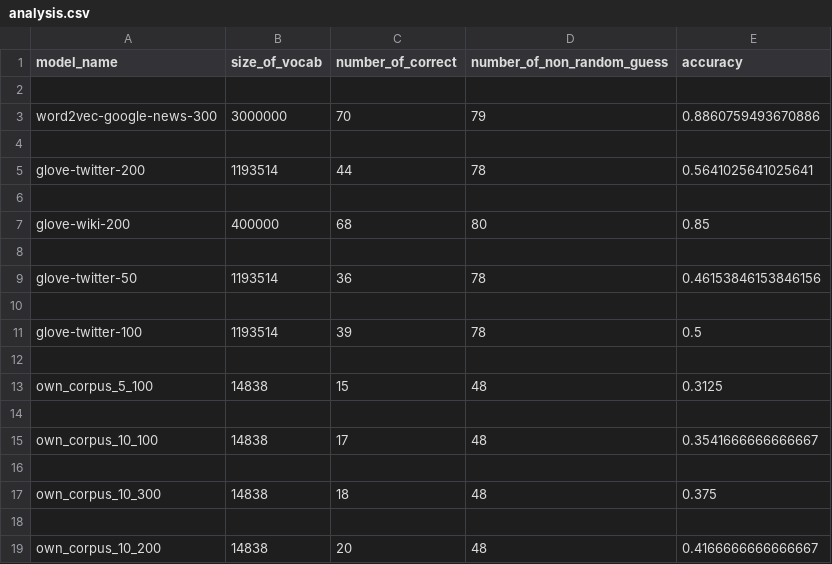
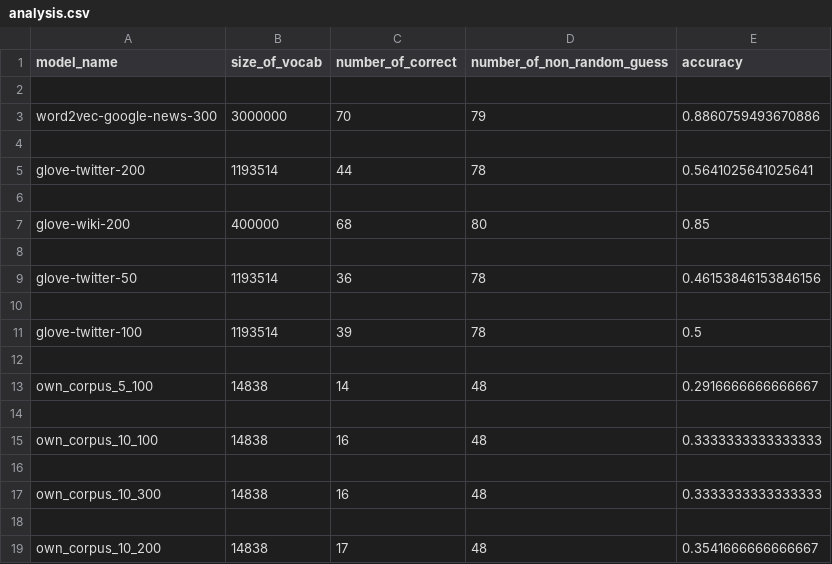
Before and after one commit to georgia1515/RoboBrains472, a CSV file: Word2Vec/analysis.csv, drawn as a sheet.

```diff
--- a/Word2Vec/analysis.csv
+++ b/Word2Vec/analysis.csv
@@ -12,8 +12,8 @@ glove-twitter-100,1193514,39,78,0.5
 
-own_corpus_5_100,14838,15,48,0.3125
+own_corpus_5_100,14838,14,48,0.2916666666666667
 
-own_corpus_10_100,14838,17,48,0.3541666666666667
+own_corpus_10_100,14838,16,48,0.3333333333333333
 
-own_corpus_10_300,14838,18,48,0.375
+own_corpus_10_300,14838,16,48,0.3333333333333333
 
-own_corpus_10_200,14838,20,48,0.4166666666666667
+own_corpus_10_200,14838,17,48,0.3541666666666667
```
Also changed, not shown: Word2Vec/glove-twitter-100-details.csv, Word2Vec/glove-twitter-50-details.csv, 8 other files.
